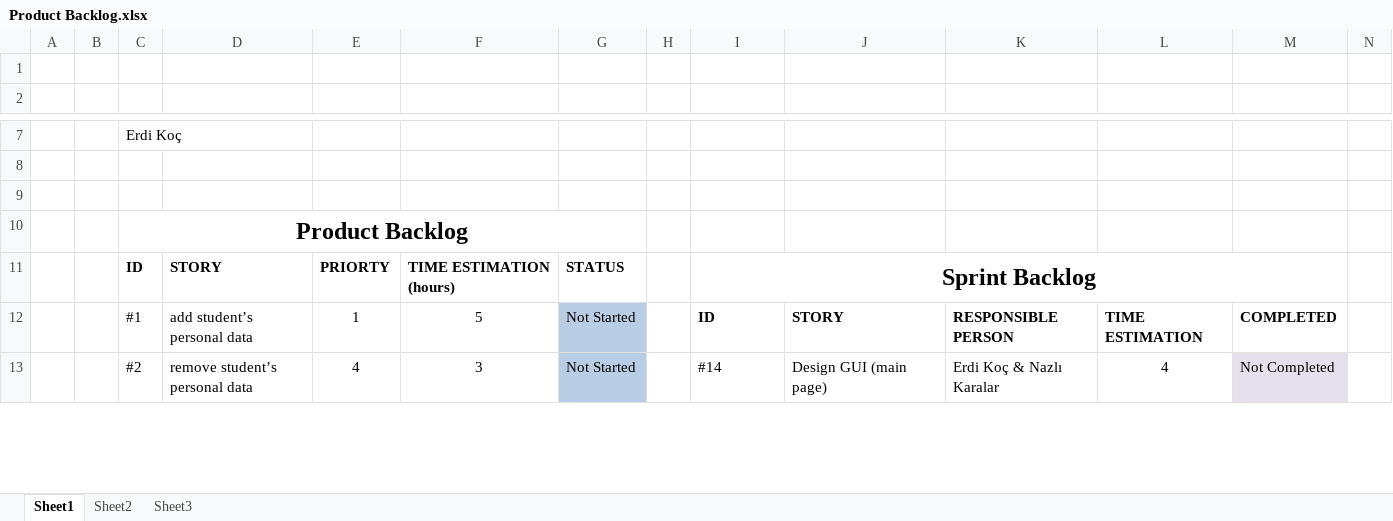
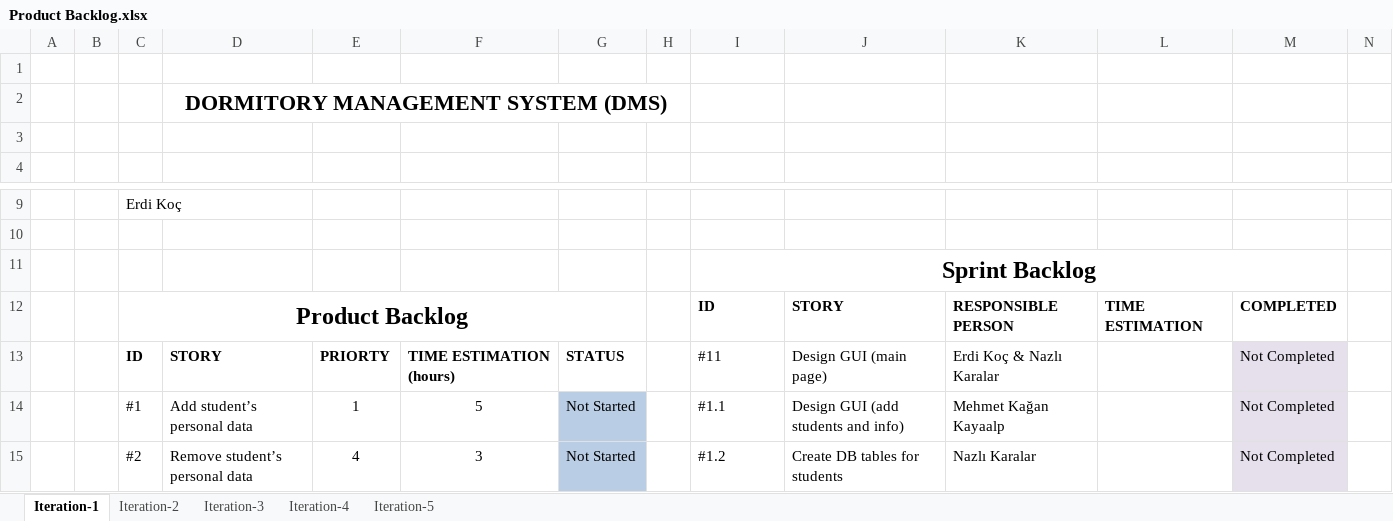
Before and after one commit to mehmetkayaalp/Dormitory-Management-System-Cs476, an Excel workbook: Documents/Product Backlog.xlsx, sheet Iteration-1, drawn as a sheet; only a part is shown, gaps mark what is left out; values as stored, in another font and other column widths than the file's, no borders; charts and pictures not drawn; removed rows and columns are numbered as before the commit, all else as after; rows hold the shown columns only; the diff covers the shown part only; the diff names each change by its address in the sheet, - before the commit and + after, or states it on an @@ line.

Commit message:
Doc

```diff
--- a/Documents/Product Backlog.xlsx (sheet Iteration-1)
+++ b/Documents/Product Backlog.xlsx (sheet Iteration-1)
-sheet tab: Sheet1
+sheet tab: Iteration-1
-sheet tab: Sheet2
+sheet tab: Iteration-2
-sheet tab: Sheet3
+sheet tab: Iteration-3
+sheet tab: Iteration-4
+sheet tab: Iteration-5
+row 2:  |  |  | DORMITORY MANAGEMENT SYSTEM (DMS)
+row 3: (empty)
-I11: (empty)
+I11: Sprint Backlog
+I11:M11 merged
-I12: (empty)
+I12: ID
-J12: (empty)
+J12: STORY
-K12: (empty)
+K12: RESPONSIBLE PERSON
-L12: (empty)
+L12: TIME ESTIMATION
-M12: (empty)
+M12: COMPLETED
-I13: Sprint Backlog
+I13: #11
@@ I13 bold: on → off, text size: smaller, alignment: center → left @@
-I11:M11 merged
-J13: (empty)
+J13: Design GUI (main page)
-K13: (empty)
+K13: Erdi Koç & Nazlı Karalar
-M13: (empty)
+M13: Not Completed
-M13:M14 fill: none
+M13:M14 fill: #E6E0EC
-D14: add student’s personal data
+D14: Add student’s personal data
-I14: ID
+I14: #1.1
-I14:K14 bold: on
+I14:K14 bold: off
-J14: STORY
+J14: Design GUI (add students and info)
-K14: RESPONSIBLE PERSON
+K14: Mehmet Kağan Kayaalp
-L14: TIME ESTIMATION
+L14: (empty)
-M14: COMPLETED
+M14: Not Completed
-M14 bold: on
+M14 bold: off
-D15: remove student’s personal data
+D15: Remove student’s personal data
-I15: #14
+I15: #1.2
-J15: Design GUI (main page)
+J15: Create DB tables for students
-K15: Erdi Koç & Nazlı Karalar
+K15: Nazlı Karalar
-L15: 4
+L15: (empty)
```
Also changed, not shown: 3 removed rows, 62 edited cells and cell formats elsewhere in this sheet, charts or pictures.
